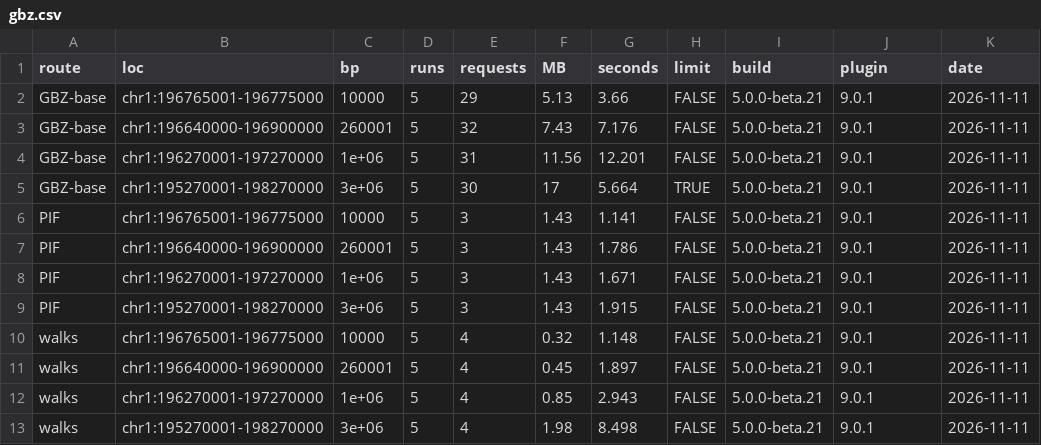
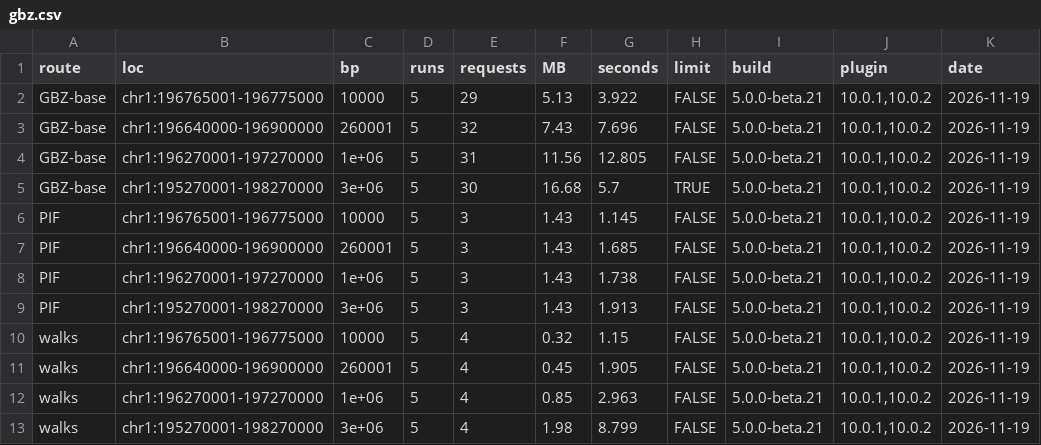
Before and after one commit to cmdcolin/jb2bench, a CSV file: results/paper/gbz.csv, drawn as a sheet.

```diff
--- a/results/paper/gbz.csv
+++ b/results/paper/gbz.csv
@@ -1,13 +1,13 @@
 "route","loc","bp","runs","requests","MB","seconds","limit","build","plugin","date"
-"GBZ-base","chr1:196765001-196775000",10000,5,29,5.13,3.66,FALSE,"5.0.0-beta.21","9.0.1","2026-11-11"
-"GBZ-base","chr1:196640000-196900000",260001,5,32,7.43,7.176,FALSE,"5.0.0-beta.21","9.0.1","2026-11-11"
-"GBZ-base","chr1:196270001-197270000",1e+06,5,31,11.56,12.201,FALSE,"5.0.0-beta.21","9.0.1","2026-11-11"
-"GBZ-base","chr1:195270001-198270000",3e+06,5,30,17,5.664,TRUE,"5.0.0-beta.21","9.0.1","2026-11-11"
-"PIF","chr1:196765001-196775000",10000,5,3,1.43,1.141,FALSE,"5.0.0-beta.21","9.0.1","2026-11-11"
-"PIF","chr1:196640000-196900000",260001,5,3,1.43,1.786,FALSE,"5.0.0-beta.21","9.0.1","2026-11-11"
-"PIF","chr1:196270001-197270000",1e+06,5,3,1.43,1.671,FALSE,"5.0.0-beta.21","9.0.1","2026-11-11"
-"PIF","chr1:195270001-198270000",3e+06,5,3,1.43,1.915,FALSE,"5.0.0-beta.21","9.0.1","2026-11-11"
-"walks","chr1:196765001-196775000",10000,5,4,0.32,1.148,FALSE,"5.0.0-beta.21","9.0.1","2026-11-11"
-"walks","chr1:196640000-196900000",260001,5,4,0.45,1.897,FALSE,"5.0.0-beta.21","9.0.1","2026-11-11"
-"walks","chr1:196270001-197270000",1e+06,5,4,0.85,2.943,FALSE,"5.0.0-beta.21","9.0.1","2026-11-11"
-"walks","chr1:195270001-198270000",3e+06,5,4,1.98,8.498,FALSE,"5.0.0-beta.21","9.0.1","2026-11-11"
+"GBZ-base","chr1:196765001-196775000",10000,5,29,5.13,3.922,FALSE,"5.0.0-beta.21","10.0.1,10.0.2","2026-11-19"
+"GBZ-base","chr1:196640000-196900000",260001,5,32,7.43,7.696,FALSE,"5.0.0-beta.21","10.0.1,10.0.2","2026-11-19"
+"GBZ-base","chr1:196270001-197270000",1e+06,5,31,11.56,12.805,FALSE,"5.0.0-beta.21","10.0.1,10.0.2","2026-11-19"
+"GBZ-base","chr1:195270001-198270000",3e+06,5,30,16.68,5.7,TRUE,"5.0.0-beta.21","10.0.1,10.0.2","2026-11-19"
+"PIF","chr1:196765001-196775000",10000,5,3,1.43,1.145,FALSE,"5.0.0-beta.21","10.0.1,10.0.2","2026-11-19"
+"PIF","chr1:196640000-196900000",260001,5,3,1.43,1.685,FALSE,"5.0.0-beta.21","10.0.1,10.0.2","2026-11-19"
+"PIF","chr1:196270001-197270000",1e+06,5,3,1.43,1.738,FALSE,"5.0.0-beta.21","10.0.1,10.0.2","2026-11-19"
+"PIF","chr1:195270001-198270000",3e+06,5,3,1.43,1.913,FALSE,"5.0.0-beta.21","10.0.1,10.0.2","2026-11-19"
+"walks","chr1:196765001-196775000",10000,5,4,0.32,1.15,FALSE,"5.0.0-beta.21","10.0.1,10.0.2","2026-11-19"
+"walks","chr1:196640000-196900000",260001,5,4,0.45,1.905,FALSE,"5.0.0-beta.21","10.0.1,10.0.2","2026-11-19"
+"walks","chr1:196270001-197270000",1e+06,5,4,0.85,2.963,FALSE,"5.0.0-beta.21","10.0.1,10.0.2","2026-11-19"
+"walks","chr1:195270001-198270000",3e+06,5,4,1.98,8.799,FALSE,"5.0.0-beta.21","10.0.1,10.0.2","2026-11-19"
```
Also changed, not shown: 6 other files.
